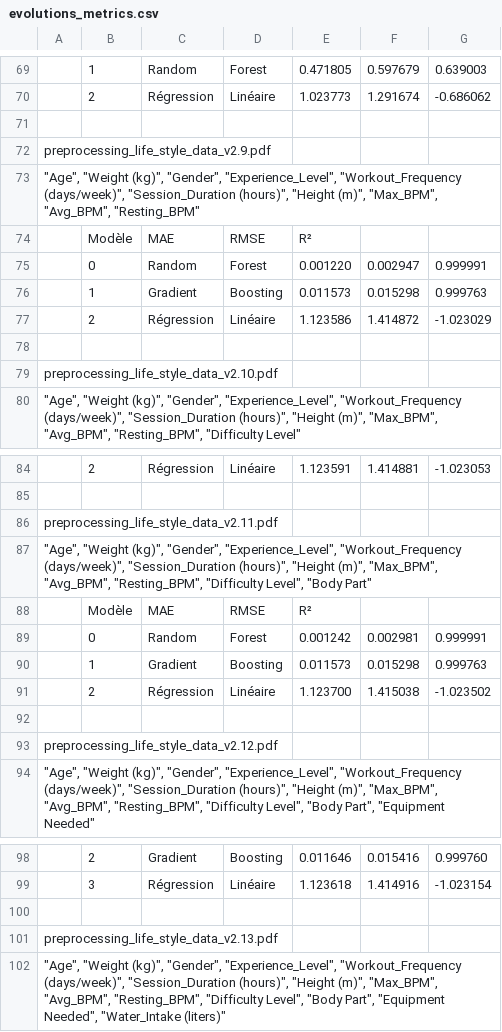
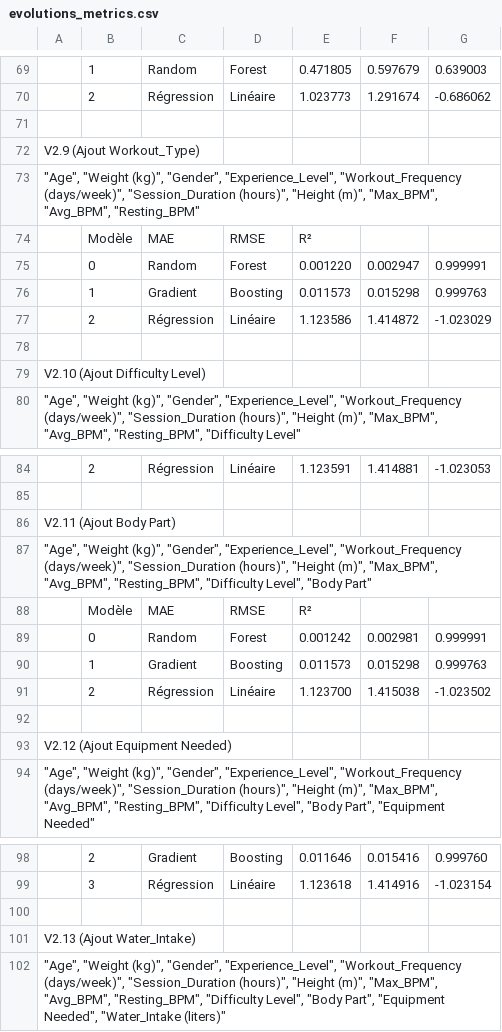
Before and after one commit to happy-developer/train.me, a CSV file: src/logs/evolutions_metrics.csv, drawn as a sheet; only a part is shown, gaps mark what is left out; the diff covers the shown part only; the diff names each change by its address in the sheet, - before the commit and + after, or states it on an @@ line.

```diff
--- a/src/logs/evolutions_metrics.csv
+++ b/src/logs/evolutions_metrics.csv
-A72: preprocessing_life_style_data_v2.9.pdf
+A72: V2.9 (Ajout Workout_Type)
-A79: preprocessing_life_style_data_v2.10.pdf
+A79: V2.10 (Ajout Difficulty Level)
-A86: preprocessing_life_style_data_v2.11.pdf
+A86: V2.11 (Ajout Body Part)
-A93: preprocessing_life_style_data_v2.12.pdf
+A93: V2.12 (Ajout Equipment Needed)
-A101: preprocessing_life_style_data_v2.13.pdf
+A101: V2.13 (Ajout Water_Intake)
```
Also changed, not shown: 8 added rows and 12 edited cells elsewhere in this file, 22 other files.
